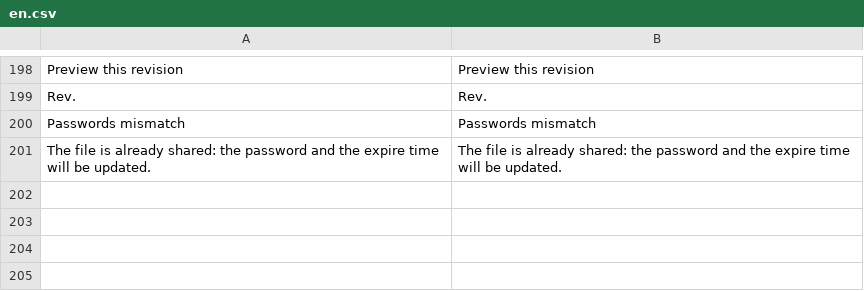
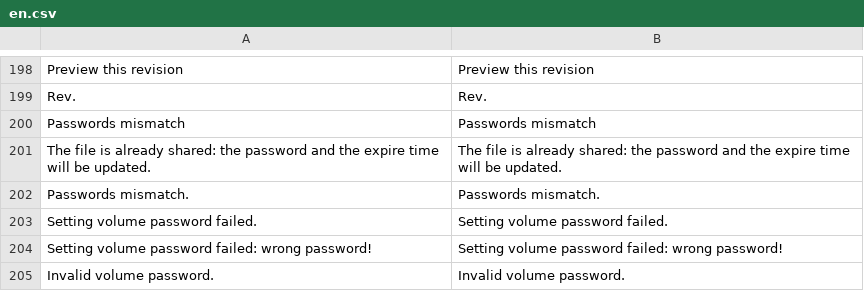
Before and after one commit to bvcsource/sxweb, a CSV file: application/languages/en.csv, drawn as a sheet; only a part is shown, gaps mark what is left out.

```diff
--- a/application/languages/en.csv
+++ b/application/languages/en.csv
@@ -201 +201,5 @@
 "The file is already shared: the password and the expire time will be updated.","The file is already shared: the password and the expire time will be updated."
+"Passwords mismatch.","Passwords mismatch."
+"Setting volume password failed.","Setting volume password failed."
+"Setting volume password failed: wrong password!","Setting volume password failed: wrong password!"
+"Invalid volume password.","Invalid volume password."
```
Also changed, not shown: application/languages/it.csv, 3 other files.
